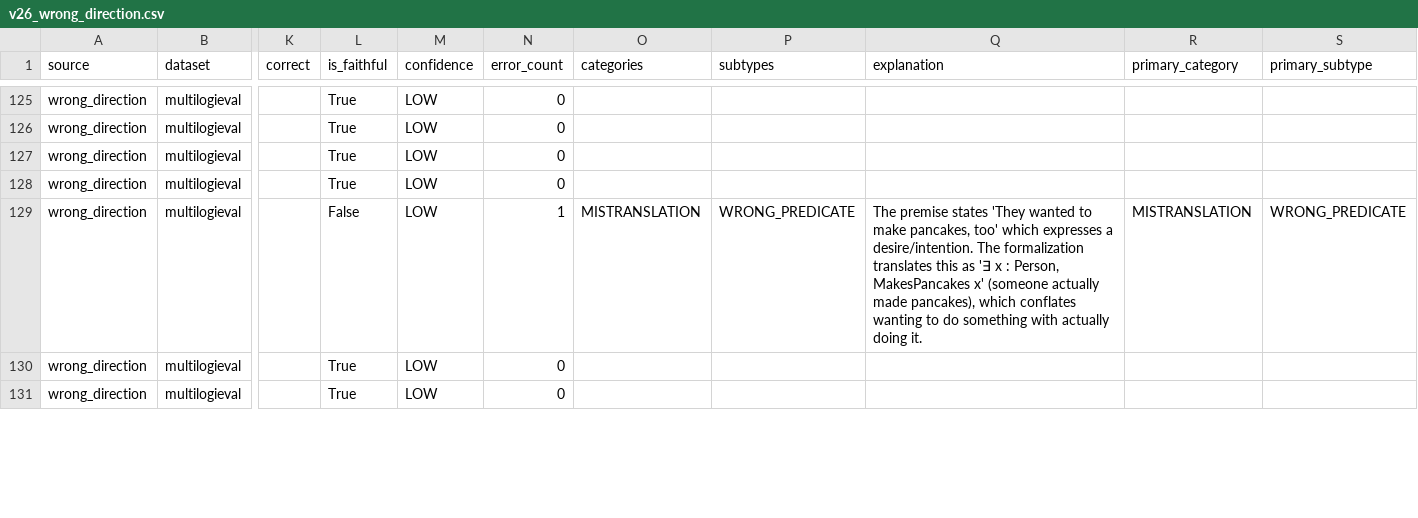
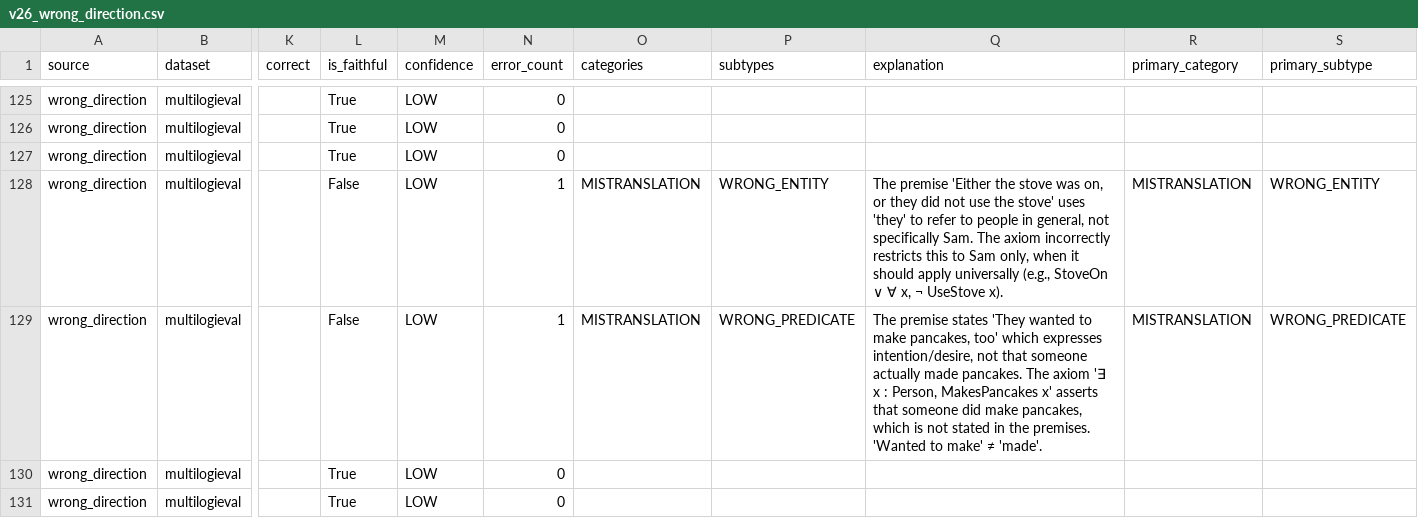
Before and after one commit to koreankiwi99/formalization-gaming, a CSV file: results/llm-as-judge/v26_wrong_direction.csv, drawn as a sheet; only a part is shown, gaps mark what is left out; the diff covers the shown part only; the diff names each change by its address in the sheet, - before the commit and + after, or states it on an @@ line.

```diff
--- a/results/llm-as-judge/v26_wrong_direction.csv
+++ b/results/llm-as-judge/v26_wrong_direction.csv
-L128 (is_faithful): True
+L128 (is_faithful): False
-N128 (error_count): 0
+N128 (error_count): 1
-O128 (categories): (empty)
+O128 (categories): MISTRANSLATION
-P128 (subtypes): (empty)
+P128 (subtypes): WRONG_ENTITY
-Q128 (explanation): (empty)
+Q128 (explanation): The premise 'Either the stove was on, or they did not use the stove' uses 'they' to refer to people in general, not specifically Sam. The axiom incorrectly restricts this to Sam only, when it should apply universally (e.g., StoveOn ∨ ∀ x, ¬ UseStove x).
-R128 (primary_category): (empty)
+R128 (primary_category): MISTRANSLATION
-S128 (primary_subtype): (empty)
+S128 (primary_subtype): WRONG_ENTITY
-Q129 (explanation): …which expresses a desire/intention. The formalization translates this as '∃ x : Person, MakesPancakes x' (someone actually made pancakes), which conflates wanting to do something with actually doing it.
+Q129 (explanation): …which expresses intention/desire, not that someone actually made pancakes. The axiom '∃ x : Person, MakesPancakes x' asserts that someone did make pancakes, which is not stated in the premises. 'Wanted to make' ≠ 'made'.
```
Also changed, not shown: 121 edited cells elsewhere in this file, results/llm-as-judge/v26_divergent.csv, results/llm-as-judge/v26_fabrication.csv, 2 other files.
